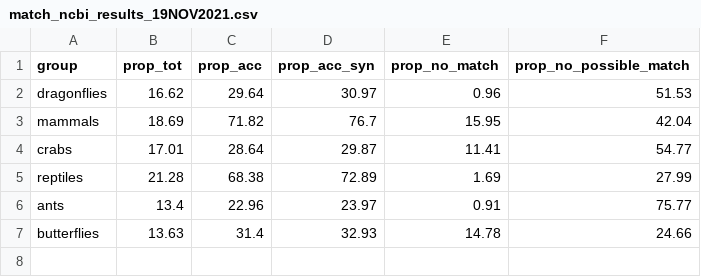
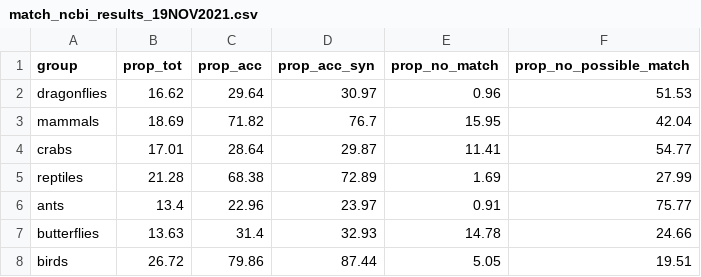
Before and after one commit to AquaAuma/review_gist, a CSV file: results/match_ncbi_results_19NOV2021.csv, drawn as a sheet; the diff names each change by its address in the sheet, - before the commit and + after, or states it on an @@ line.

Commit message:
include birds in ncbi results

```diff
--- a/results/match_ncbi_results_19NOV2021.csv
+++ b/results/match_ncbi_results_19NOV2021.csv
+row 8: birds | 26.72 | 79.86 | 87.44 | 5.05 | 19.51
```
Also changed, not shown: 1 other file.
